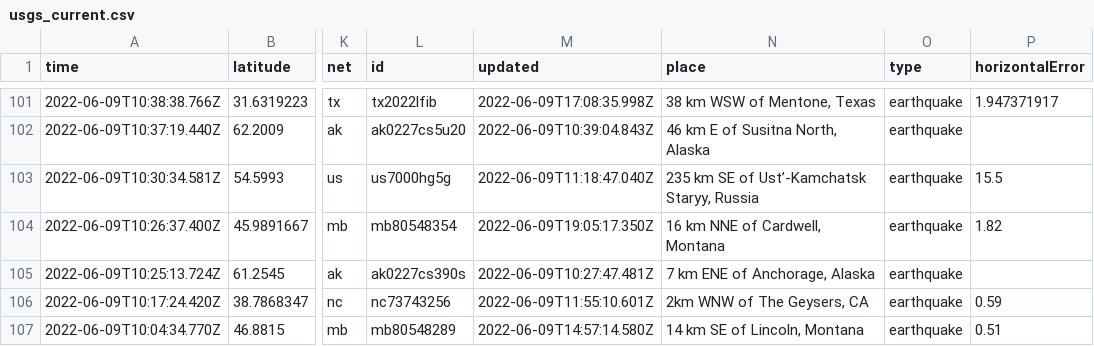
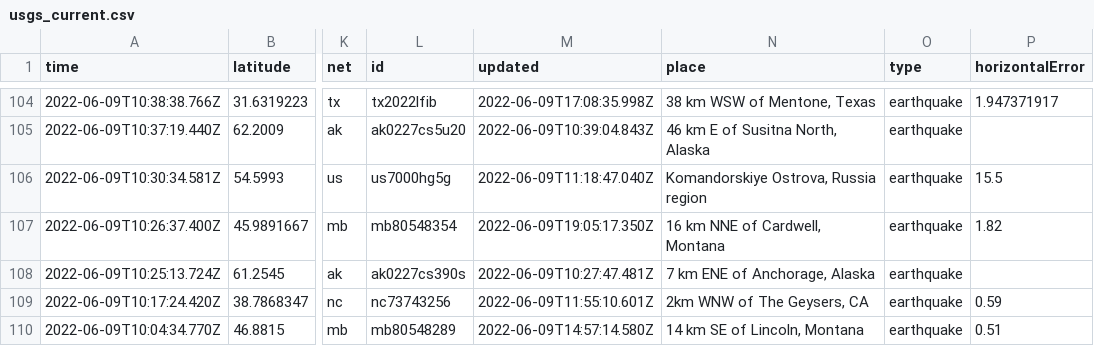
Before and after one commit to rthomasgannett/data-reporter-robot, a CSV file: usgs_current.csv, drawn as a sheet; only a part is shown, gaps mark what is left out; addresses are those after the commit; the diff covers the shown part only; the diff names each change by its address in the sheet, - before the commit and + after, or states it on an @@ line.

```diff
--- a/usgs_current.csv
+++ b/usgs_current.csv
-N106 (place): 235 km SE of Ust’-Kamchatsk Staryy, Russia
+N106 (place): Komandorskiye Ostrova, Russia region
```
Also changed, not shown: 4 added rows, 2 removed rows and 7 edited cells elsewhere in this file.
